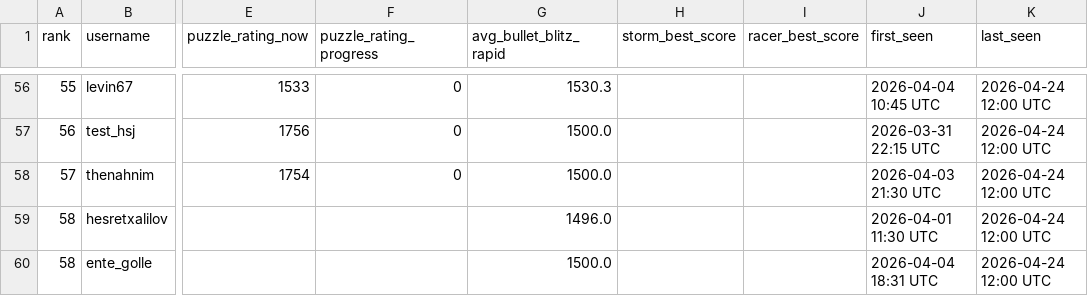
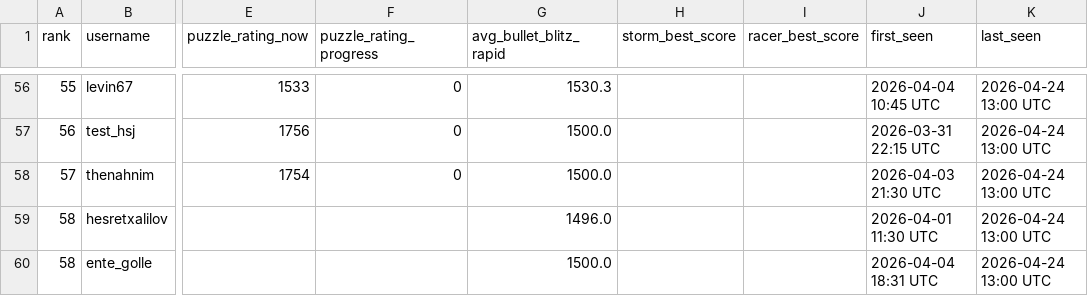
Before and after one commit to hsjAlex/TaktikSpektakel, a CSV file: data/leaderboard.csv, drawn as a sheet; only a part is shown, gaps mark what is left out; the diff covers the shown part only; the diff names each change by its address in the sheet, - before the commit and + after, or states it on an @@ line.

```diff
--- a/data/leaderboard.csv
+++ b/data/leaderboard.csv
-K56:K60 (last_seen): 2026-04-24 12:00 UTC
+K56:K60 (last_seen): 2026-04-24 13:00 UTC
```
Also changed, not shown: 52 edited cells elsewhere in this file, 1 other file.
